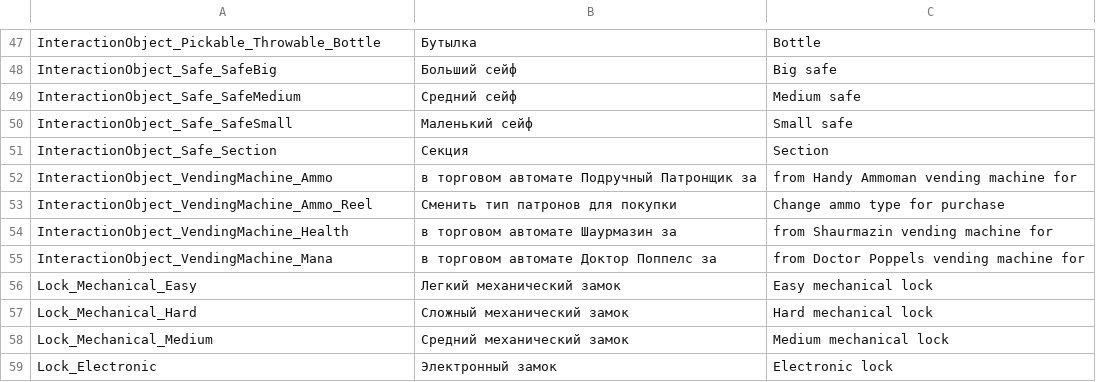
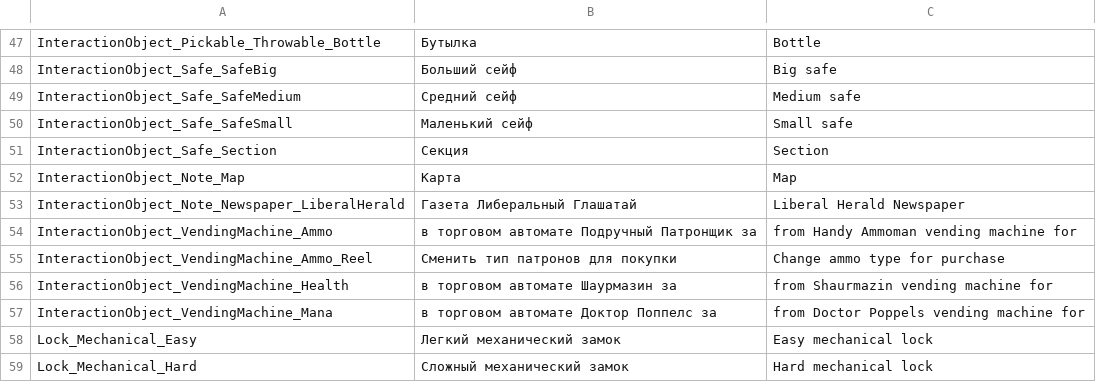
Before and after one commit to PanichMark/IvanPetrovichGoesToAmerica_Unity, a CSV file: Assets/Resources/Lozalization/IvanPetrovichGoesToAmerica_Localization.csv, drawn as a sheet; only a part is shown, gaps mark what is left out; the shorter side is filled out with more unchanged rows.

Commit message:
Started working on ScriptableObjects system for InteractionObject Note

```diff
--- a/Assets/Resources/Lozalization/IvanPetrovichGoesToAmerica_Localization.csv
+++ b/Assets/Resources/Lozalization/IvanPetrovichGoesToAmerica_Localization.csv
@@ -51,2 +51,4 @@ InteractionObject_Safe_SafeSmall,Маленький сейф,Small safe
 InteractionObject_Safe_Section,Секция,Section
+InteractionObject_Note_Map,Карта,Map
+InteractionObject_Note_Newspaper_LiberalHerald,Газета Либеральный Глашатай,Liberal Herald Newspaper
 InteractionObject_VendingMachine_Ammo,в торговом автомате Подручный Патронщик за,from Handy Ammoman vending machine for
```
Also changed, not shown: 41 other files.
